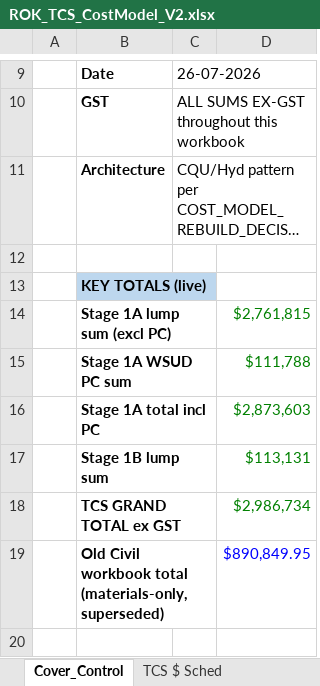
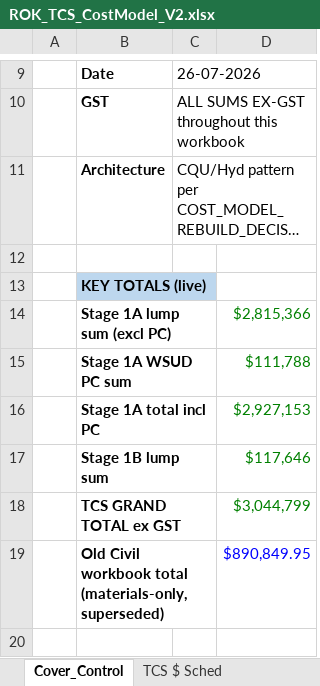
Before and after one commit to MitchG-Git/ROK-Sports-Precinct---Stage-1, an Excel workbook: Working_Cost_Models/TCS/ROK_TCS_CostModel_V2.xlsx, sheet Cover_Control, drawn as a sheet; only a part is shown, gaps mark what is left out; long unchanged cells end in …; values as stored, in another font and other column widths than the file's, no borders; the diff names each change by its address in the sheet, - before the commit and + after, or states it on an @@ line.

```diff
--- a/Working_Cost_Models/TCS/ROK_TCS_CostModel_V2.xlsx (sheet Cover_Control)
+++ b/Working_Cost_Models/TCS/ROK_TCS_CostModel_V2.xlsx (sheet Cover_Control)
-D14: $2,761,815
+D14: $2,815,366
-D16: $2,873,603
+D16: $2,927,153
-D17: $113,131
+D17: $117,646
-D18: $2,986,734
+D18: $3,044,799
```
Also changed, not shown: sheet Stage1B_Drainage, sheet Stage1A_Drainage, sheet TCS $ Sched, sheet Prelim_OH, sheet Sched3_Extract, sheet EBC, formulas that keep their value, Working_Cost_Models/TPS/ROK_TPS_CostModel_V2.xlsx, 6 other files.
